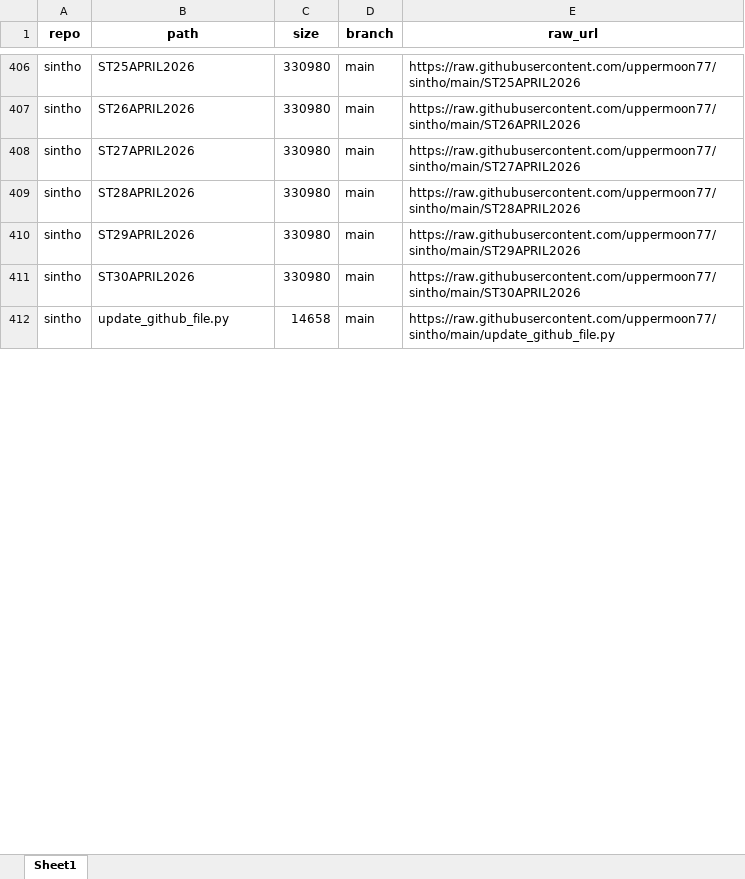
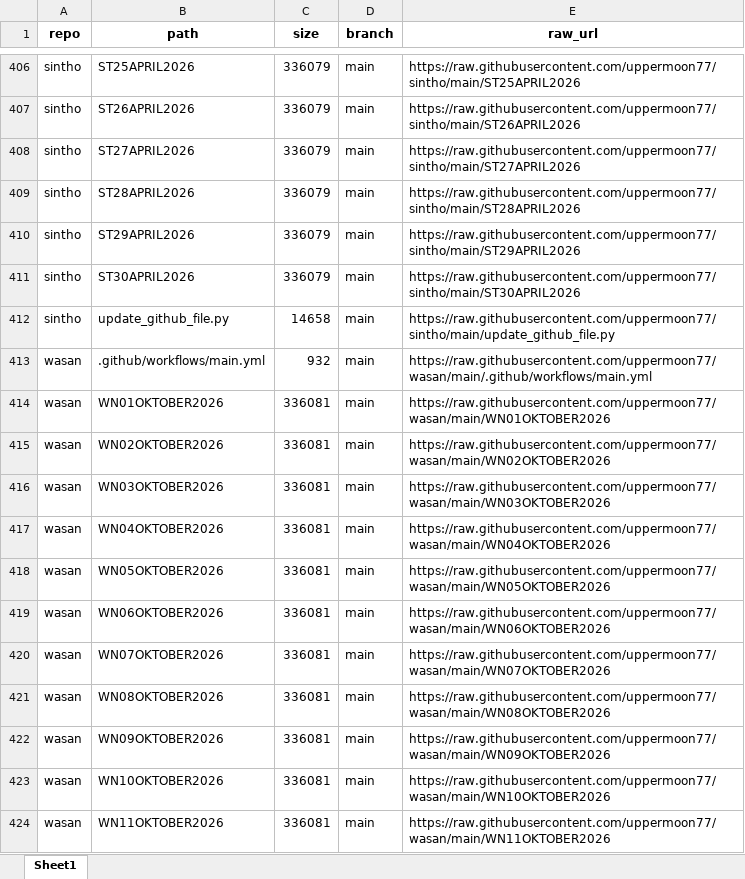
Before and after one commit to uppermoon77/raw-url-generator, an Excel workbook: data/uppermoon77_all_raw.xlsx, sheet Sheet1, drawn as a sheet; only a part is shown, gaps mark what is left out; values as stored, in another font and other column widths than the file's, no borders; the diff covers the shown part only; the diff names each change by its address in the sheet, - before the commit and + after, or states it on an @@ line.

```diff
--- a/data/uppermoon77_all_raw.xlsx (sheet Sheet1)
+++ b/data/uppermoon77_all_raw.xlsx (sheet Sheet1)
-C406:C411 (size): 330980
+C406:C411 (size): 336079
@@ row 511 moved to row 413: wasan @@
+row 414: wasan | WN01OKTOBER2026 | 336081 | main | https://raw.githubusercontent.com/uppermoon77/wasan/main/WN01OKTOBER2026
+row 415: wasan | WN02OKTOBER2026 | 336081 | main | https://raw.githubusercontent.com/uppermoon77/wasan/main/WN02OKTOBER2026
+row 416: wasan | WN03OKTOBER2026 | 336081 | main | https://raw.githubusercontent.com/uppermoon77/wasan/main/WN03OKTOBER2026
+row 417: wasan | WN04OKTOBER2026 | 336081 | main | https://raw.githubusercontent.com/uppermoon77/wasan/main/WN04OKTOBER2026
+row 418: wasan | WN05OKTOBER2026 | 336081 | main | https://raw.githubusercontent.com/uppermoon77/wasan/main/WN05OKTOBER2026
+row 419: wasan | WN06OKTOBER2026 | 336081 | main | https://raw.githubusercontent.com/uppermoon77/wasan/main/WN06OKTOBER2026
+row 420: wasan | WN07OKTOBER2026 | 336081 | main | https://raw.githubusercontent.com/uppermoon77/wasan/main/WN07OKTOBER2026
+row 421: wasan | WN08OKTOBER2026 | 336081 | main | https://raw.githubusercontent.com/uppermoon77/wasan/main/WN08OKTOBER2026
+row 422: wasan | WN09OKTOBER2026 | 336081 | main | https://raw.githubusercontent.com/uppermoon77/wasan/main/WN09OKTOBER2026
+row 423: wasan | WN10OKTOBER2026 | 336081 | main | https://raw.githubusercontent.com/uppermoon77/wasan/main/WN10OKTOBER2026
+row 424: wasan | WN11OKTOBER2026 | 336081 | main | https://raw.githubusercontent.com/uppermoon77/wasan/main/WN11OKTOBER2026
```
Also changed, not shown: 82 added rows, 93 removed rows, 134 moved rows and 118 edited cells elsewhere in this sheet, 1 other file.
